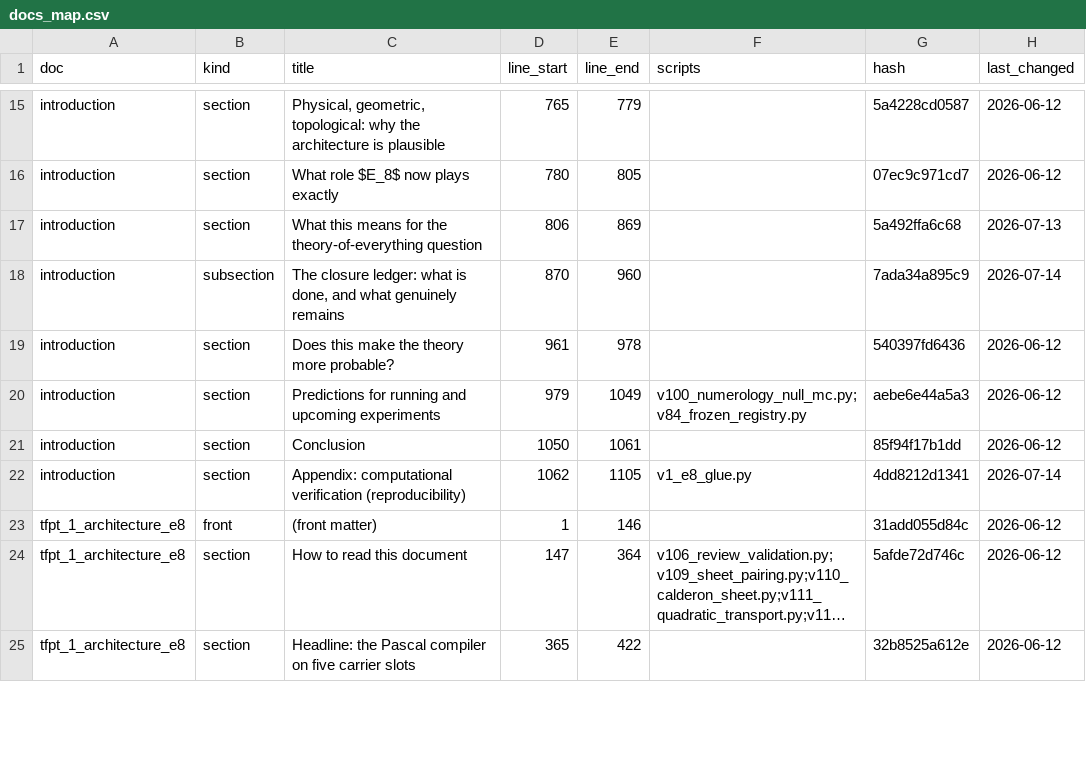
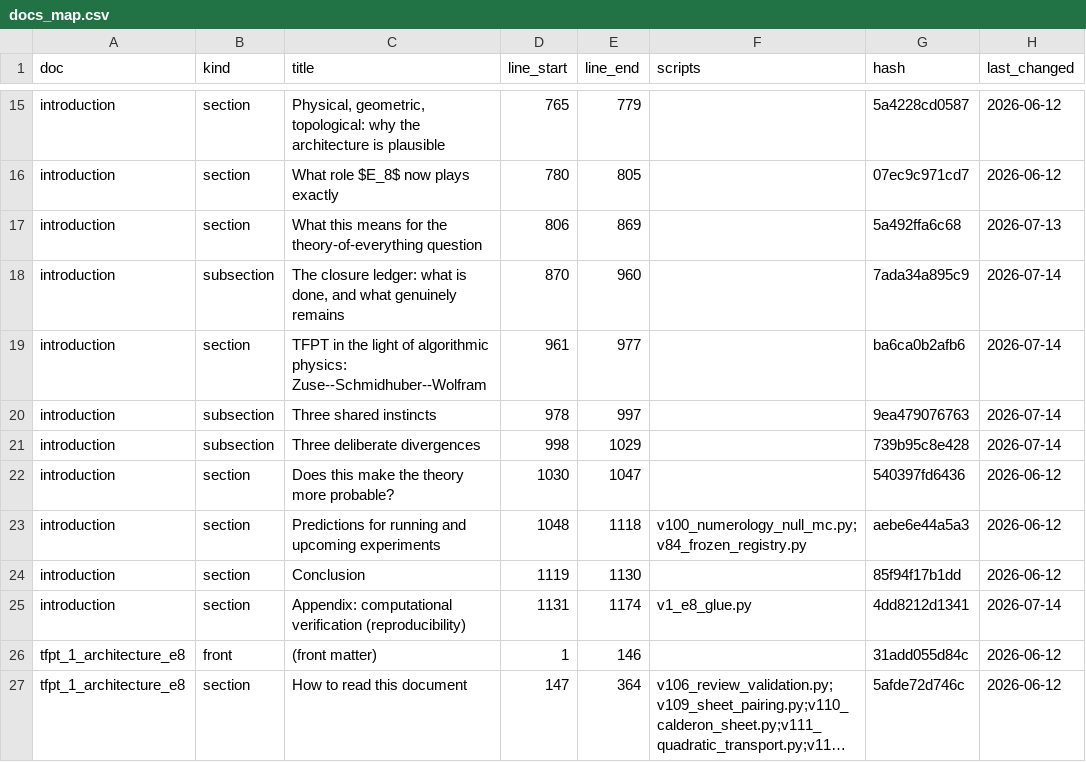
Before and after one commit to sthamann/tfpt-theoryv4, a CSV file: verification/docs_map.csv, drawn as a sheet; only a part is shown, gaps mark what is left out; the shorter side is filled out with more unchanged rows; long unchanged cells end in ….

Commit message:
intro: positioning section "TFPT in the light of algorithmic physics: Zuse-Schmidhuber-Wolfram"
Adds a new section to introduction.tex placing the compiler framing in the
Zuse-Schmidhuber-Wolfram algorithmic-physics lineage: three shared instincts
(minimum description length as the selection principle; deterministic,
resource-bounded generation; compressibility as the aesthetic) and three
deliberate divergences (one forced program vs. an ensemble of all universes;
an algebraic Lie/lattice/VOA description language vs. Turing bit-strings; and
falsifiability -- dated, kill-tested predictions -- as the load-bearing
difference). Explicitly typed as positioning: introduces no formula and moves
no status marker; only machine-checked hooks (null model, icosahedral/McKay
bedrock) are already in the suite.

Website mirror: matching curated section added to the introduction entry in
website/lib/papers.ts. Changelog entry added; PDFs recompiled, maps/version/
release regenerated. AUDIT OK (482 scripts), npm build passes, manifests
regenerated.

```diff
--- a/verification/docs_map.csv
+++ b/verification/docs_map.csv
@@ -18,6 +18,9 @@ introduction,section,What this means for the theory-of-everything question,806,8
 introduction,subsection,"The closure ledger: what is done, and what genuinely remains",870,960,,7ada34a895c9,2026-07-14
-introduction,section,Does this make the theory more probable?,961,978,,540397fd6436,2026-06-12
-introduction,section,Predictions for running and upcoming experiments,979,1049,v100_numerology_null_mc.py;v84_frozen_registry.py,aebe6e44a5a3,2026-06-12
-introduction,section,Conclusion,1050,1061,,85f94f17b1dd,2026-06-12
-introduction,section,Appendix: computational verification (reproducibility),1062,1105,v1_e8_glue.py,4dd8212d1341,2026-07-14
+introduction,section,TFPT in the light of algorithmic physics: Zuse--Schmidhuber--Wolfram,961,977,,ba6ca0b2afb6,2026-07-14
+introduction,subsection,Three shared instincts,978,997,,9ea479076763,2026-07-14
+introduction,subsection,Three deliberate divergences,998,1029,,739b95c8e428,2026-07-14
+introduction,section,Does this make the theory more probable?,1030,1047,,540397fd6436,2026-06-12
+introduction,section,Predictions for running and upcoming experiments,1048,1118,v100_numerology_null_mc.py;v84_frozen_registry.py,aebe6e44a5a3,2026-06-12
+introduction,section,Conclusion,1119,1130,,85f94f17b1dd,2026-06-12
+introduction,section,Appendix: computational verification (reproducibility),1131,1174,v1_e8_glue.py,4dd8212d1341,2026-07-14
 tfpt_1_architecture_e8,front,(front matter),1,146,,31add055d84c,2026-06-12
```
Also changed, not shown: 30 other files.
